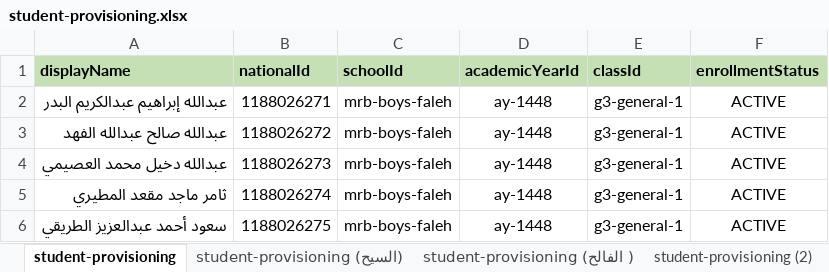
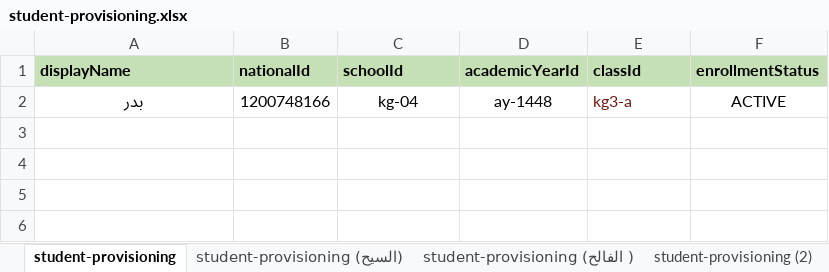
Before and after one commit to Eyhab333/edu-affairs-v2, an Excel workbook: scripts/student-imports/provisioning/inputs/student-provisioning.xlsx, sheet student-provisioning, drawn as a sheet; values as stored, in another font and other column widths than the file's, no borders; removed rows and columns are numbered as before the commit, all else as after; the diff names each change by its address in the sheet, - before the commit and + after, or states it on an @@ line.

```diff
--- a/scripts/student-imports/provisioning/inputs/student-provisioning.xlsx (sheet student-provisioning)
+++ b/scripts/student-imports/provisioning/inputs/student-provisioning.xlsx (sheet student-provisioning)
-row 2: عبدالله إبراهيم عبدالكريم البدر | 1188026271 | mrb-boys-faleh | ay-1448 | g3-general-1 | ACTIVE
-row 3: عبدالله صالح عبدالله الفهد | 1188026272 | mrb-boys-faleh | ay-1448 | g3-general-1 | ACTIVE
-row 4: عبدالله دخيل محمد العصيمي | 1188026273 | mrb-boys-faleh | ay-1448 | g3-general-1 | ACTIVE
-row 5: ثامر ماجد مقعد المطيري | 1188026274 | mrb-boys-faleh | ay-1448 | g3-general-1 | ACTIVE
-row 6: سعود أحمد عبدالعزيز الطريقي | 1188026275 | mrb-boys-faleh | ay-1448 | g3-general-1 | ACTIVE
+row 2: بدر | 1200748166 | kg-04 | ay-1448 | kg3-a | ACTIVE
```
Also changed, not shown: scripts/student-imports/transfers/inputs/student-transfer.xlsx, 29 other files.
